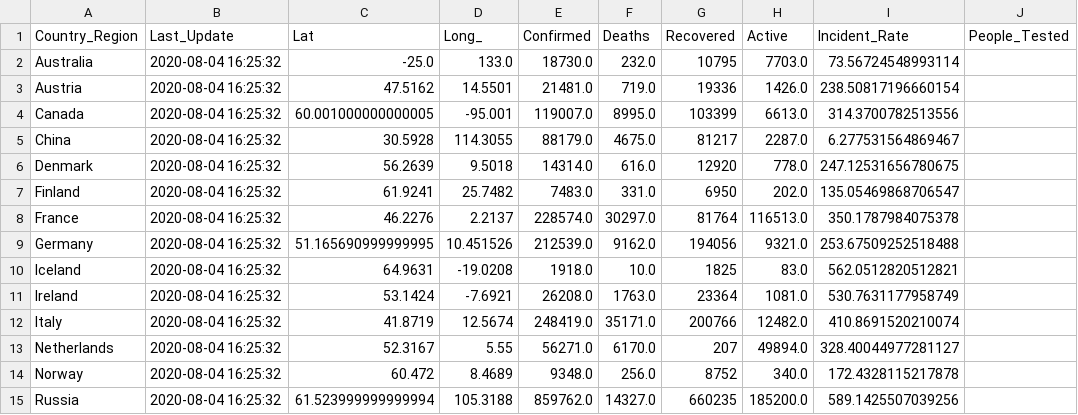
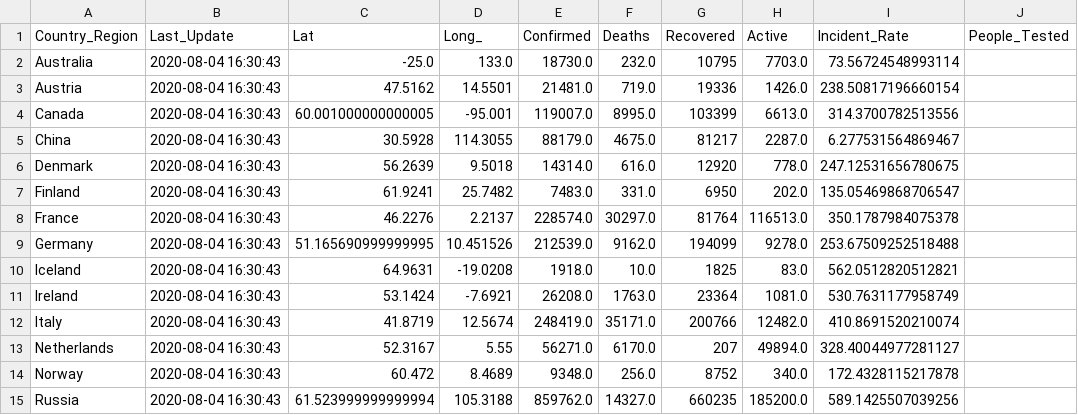
Before and after one commit to jhu-covid-devops/COVID-19, a CSV file: data/cases_country.csv, drawn as a sheet; only a part is shown; the diff covers the shown part only; the diff names each change by its address in the sheet, - before the commit and + after, or states it on an @@ line.

```diff
--- a/data/cases_country.csv
+++ b/data/cases_country.csv
-B2:B15 (Last_Update): 2020-08-04 16:25:32
+B2:B15 (Last_Update): 2020-08-04 16:30:43
-G9 (Recovered): 194056
+G9 (Recovered): 194099
-H9 (Active): 9321.0
+H9 (Active): 9278.0
```
Also changed, not shown: 174 edited cells elsewhere in this file, data/cases.csv, data/cases_state.csv, 1 other file.
